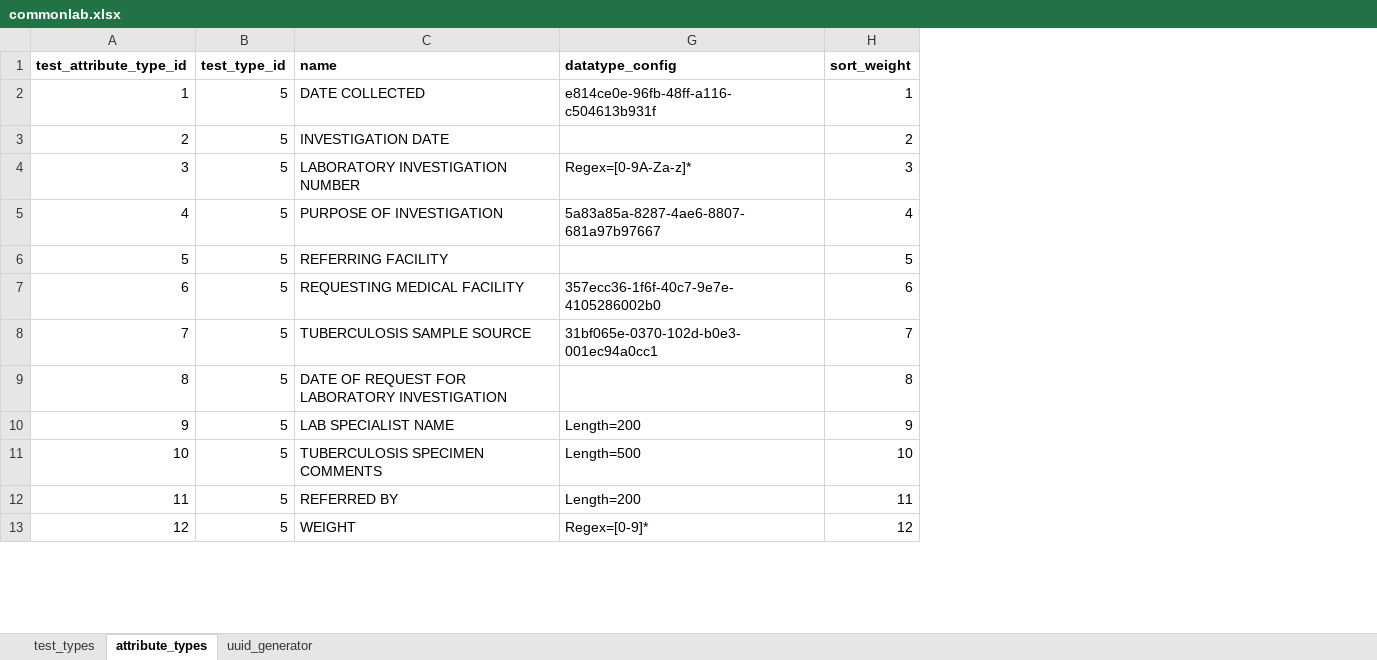
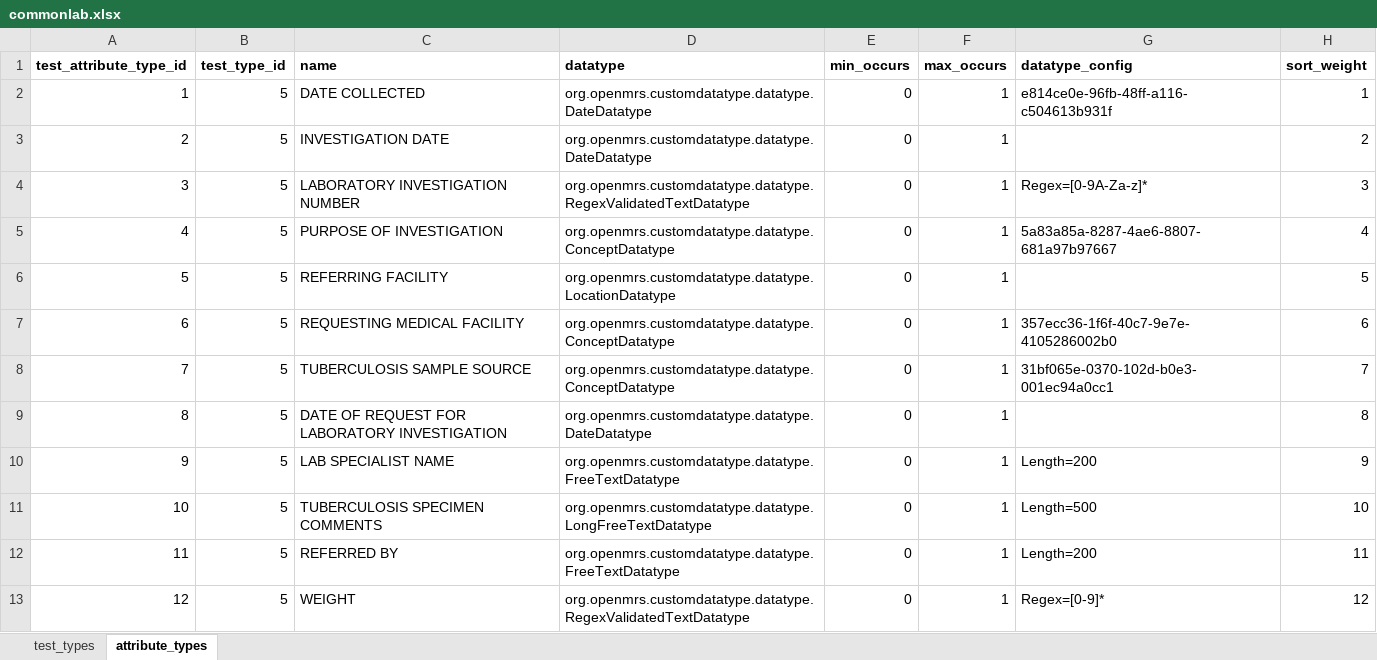
Before and after one commit to esquaredsystems/openmrs-mdrtb-etl-job, an Excel workbook: resources/commonlab.xlsx, sheet attribute_types, drawn as a sheet; only a part is shown; values as stored, in another font and other column widths than the file's, no borders; conditional formats not drawn; the diff names each change by its address in the sheet, - before the commit and + after, or states it on an @@ line.

```diff
--- a/resources/commonlab.xlsx (sheet attribute_types)
+++ b/resources/commonlab.xlsx (sheet attribute_types)
-sheet tab: uuid_generator
@@ column D (datatype) unhidden, rows 2-13: org.openmrs.customdatatype.datatype.DateDatatype | org.openmrs.customdatatype.datatype.DateDatatype | org.openmrs.customdatatype.datatype.RegexValidatedTextDatatype | org.openmrs.customdatatype.datatype.ConceptDatatype | org.openmrs.customdatatype.datatype.LocationDatatype | org.openmrs.customdatatype.datatype.ConceptDatatype | org.openmrs.customdatatype.datatype.ConceptDatatype | org.openmrs.customdatatype.datatype.DateDatatype | org.openmrs.customdatatype.datatype.FreeTextDatatype | org.openmrs.customdatatype.datatype.LongFreeTextDatatype | org.openmrs.customdatatype.datatype.FreeTextDatatype | org.openmrs.customdatatype.datatype.RegexValidatedTextDatatype @@
@@ column E (min_occurs) unhidden, rows 2-13: all 0 @@
@@ column F (max_occurs) unhidden, rows 2-13: all 1 @@
```
Also changed, not shown: resources/concept_mapping.xlsx, 9 other files.
